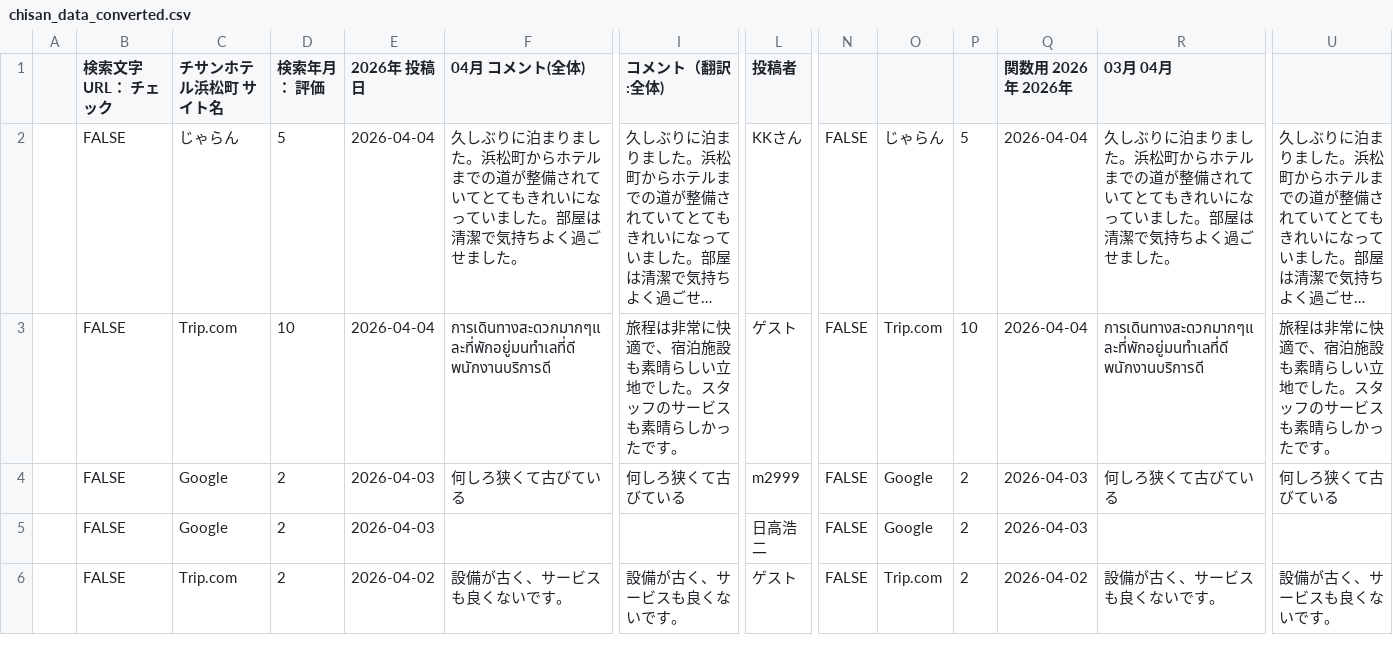
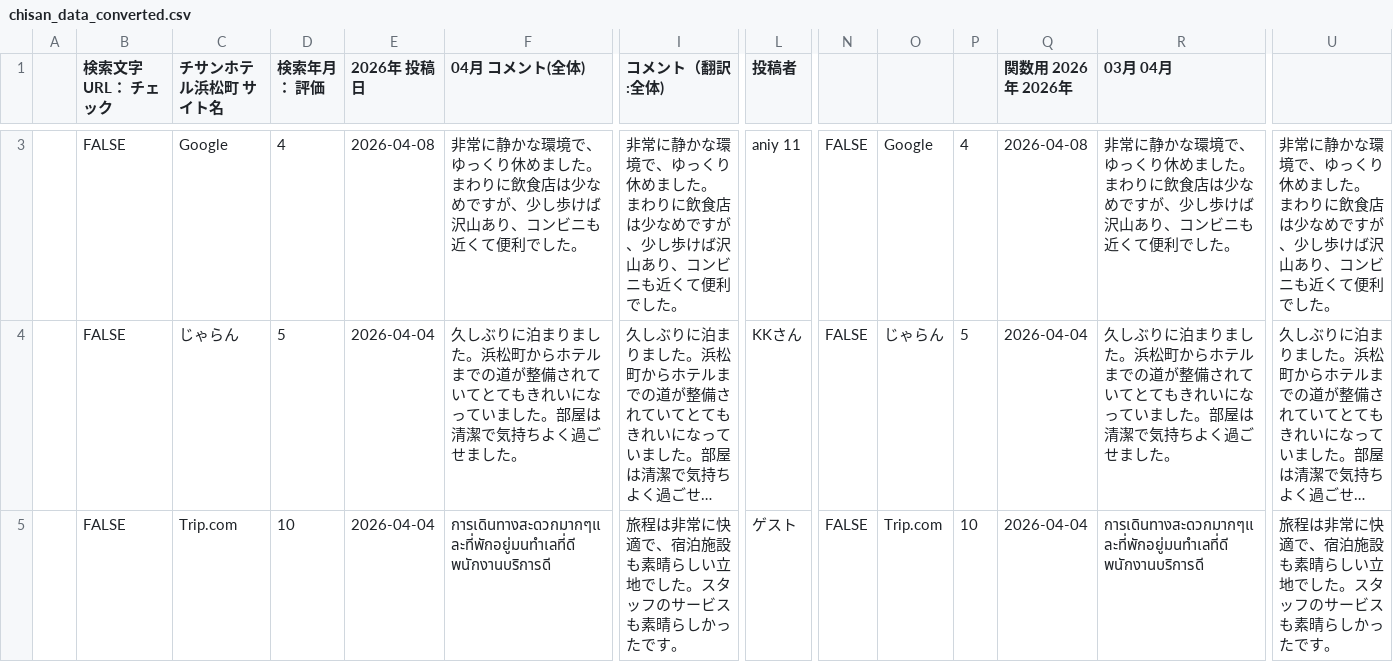
Before and after one commit to TAKAHASHIMITSUGU329/primechange-portal, a CSV file: データ/ホテル口コミデータ/chisan_data_converted.csv, drawn as a sheet; only a part is shown, gaps mark what is left out; the shorter side is filled out with more unchanged rows; long unchanged cells end in …; rows hold the shown columns only; the diff covers the shown part only; the diff names each change by its address in the sheet, - before the commit and + after, or states it on an @@ line.

```diff
--- a/データ/ホテル口コミデータ/chisan_data_converted.csv
+++ b/データ/ホテル口コミデータ/chisan_data_converted.csv
+row 3:  | FALSE | Google | 4 | 2026-04-08 | 非常に静かな環境で、ゆっくり休めました。 まわりに飲食店は少なめですが、少し歩けば沢山あり、コンビニも近くて便利でした。 | 非常に静かな環境で、ゆっくり休めました。 まわりに飲食店は少なめですが、少し歩けば沢山あり、コンビニも近くて便利でした。 | aniy 11 | FALSE | Google | 4 | 2026-04-08 | 非常に静かな環境で、ゆっくり休めました。 まわりに飲食店は少なめですが、少し歩けば沢山あり、コンビニも近くて便利でした。 | 非常に静かな環境で、ゆっくり休めました。 まわりに飲食店は少なめですが、少し歩けば沢山あり、コンビニも近くて便利でした。
```
Also changed, not shown: 1 added row elsewhere in this file, データ/ホテル口コミデータ/comfort_era_higashikanda_data.csv, データ/ホテル口コミデータ/comfort_narita_data.csv, 31 other files.
